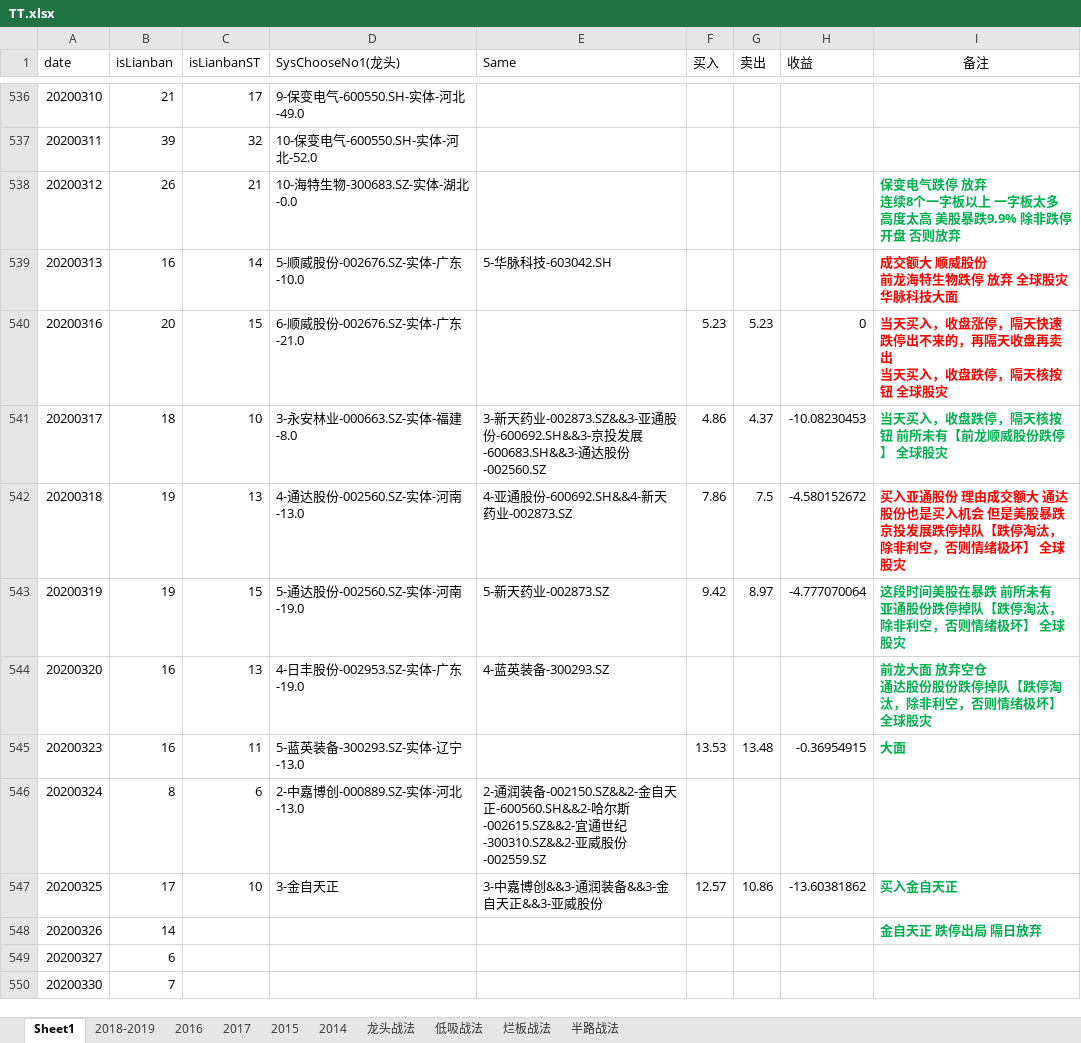
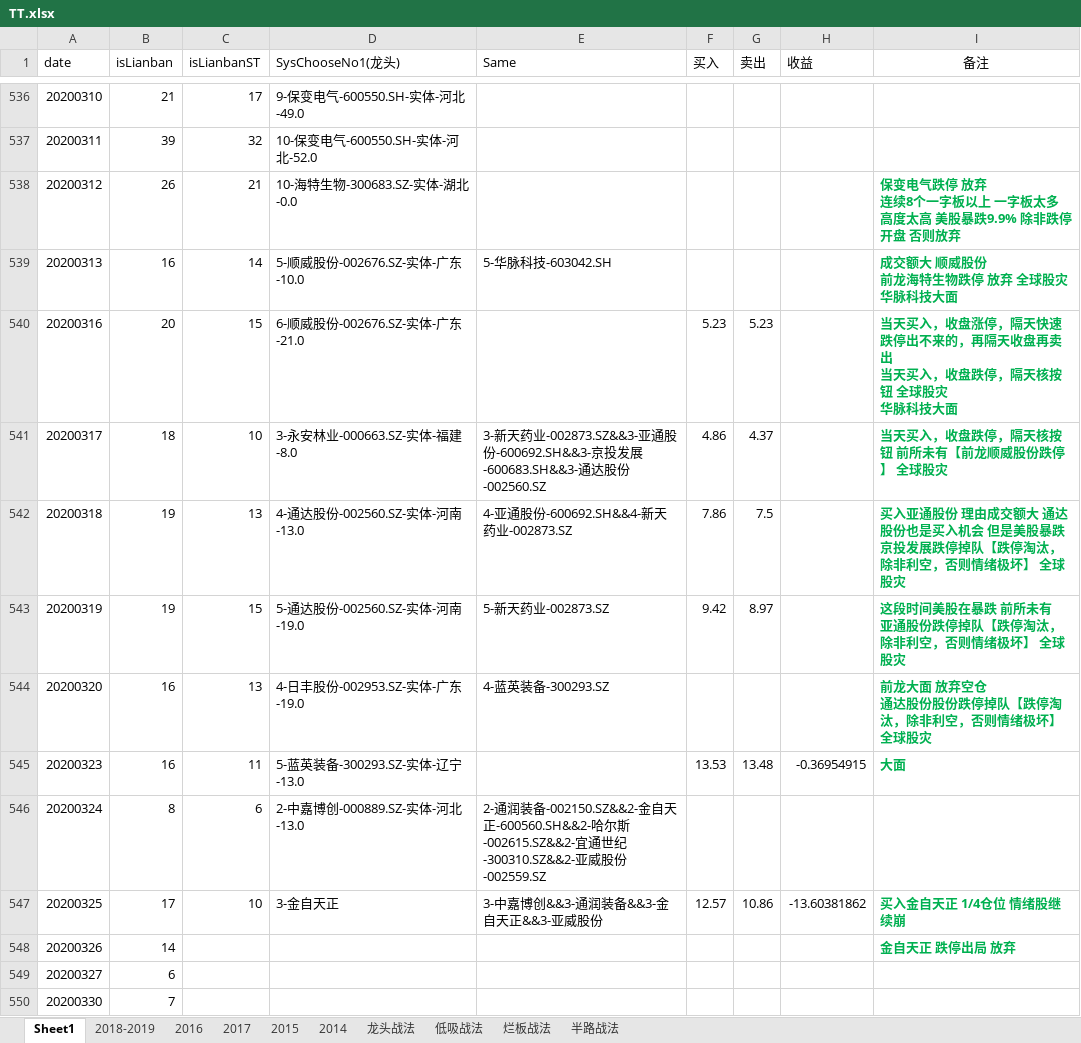
Before and after one commit to kweitan/myFinance, an Excel workbook: src/main/resources/static/xls/TT.xlsx, sheet Sheet1, drawn as a sheet; only a part is shown, gaps mark what is left out; values as stored, in another font and other column widths than the file's, no borders; conditional formats not drawn; ↵ is a line break in a cell; the diff covers the shown part only; the diff names each change by its address in the sheet, - before the commit and + after, or states it on an @@ line.

```diff
--- a/src/main/resources/static/xls/TT.xlsx (sheet Sheet1)
+++ b/src/main/resources/static/xls/TT.xlsx (sheet Sheet1)
-I539:I540 text colour: #FF0000
+I539:I540 text colour: #00B050
-H540 (收益): 0
+H540 (收益): (empty)
-I540 (备注): …全球股灾
+I540 (备注): …全球股灾 ↵ 华脉科技大面
-H541 (收益): -10.08230453
+H541 (收益): (empty)
-H542 (收益): -4.580152672
+H542 (收益): (empty)
-I542 text colour: #FF0000
+I542 text colour: #00B050
-H543 (收益): -4.777070064
+H543 (收益): (empty)
-I547 (备注): 买入金自天正
+I547 (备注): 买入金自天正 1/4仓位 情绪股继续崩
-I548 (备注): 金自天正 跌停出局 隔日放弃
+I548 (备注): 金自天正 跌停出局 放弃
```
Also changed, not shown: 11 added rows and 1 edited cell elsewhere in this sheet, 1 other file.
